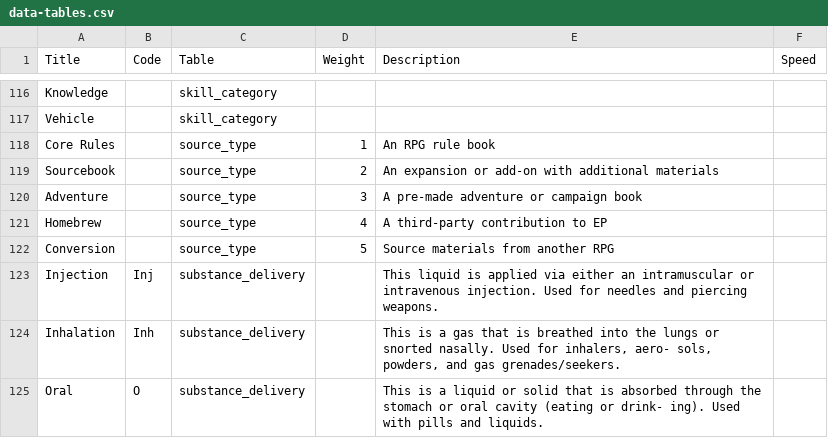
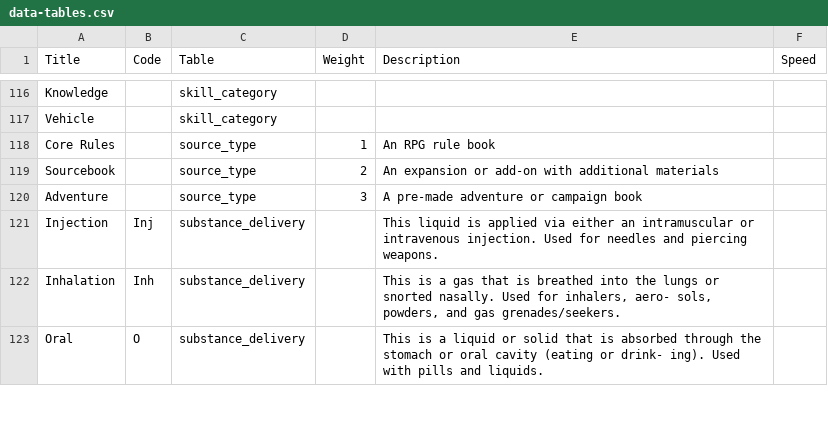
Before and after one commit to nerdhaus/eldrich, a CSV file: web/modules/custom/ep_import/data/data-tables.csv, drawn as a sheet; only a part is shown, gaps mark what is left out.

```diff
--- a/web/modules/custom/ep_import/data/data-tables.csv
+++ b/web/modules/custom/ep_import/data/data-tables.csv
@@ -128,4 +128,2 @@ Sourcebook,,source_type,2,An expansion or add-on with additional materials,
 Adventure,,source_type,3,A pre-made adventure or campaign book,
-Homebrew,,source_type,4,A third-party contribution to EP,
-Conversion,,source_type,5,Source materials from another RPG,
 Injection,Inj,substance_delivery,,This liquid is applied via either an intramuscular or intravenous injection. Used for needles and piercing weapons.,
```
Also changed, not shown: web/modules/custom/ep_import/characters/players.csv, web/modules/custom/ep_import/data/books.csv, 26 other files.
